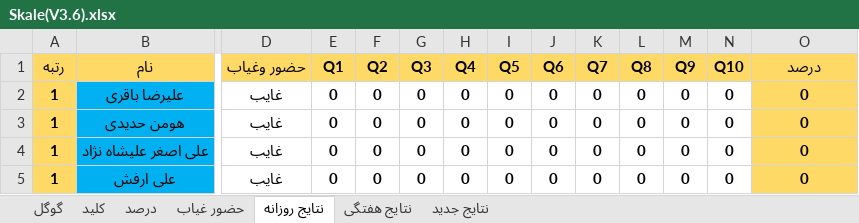
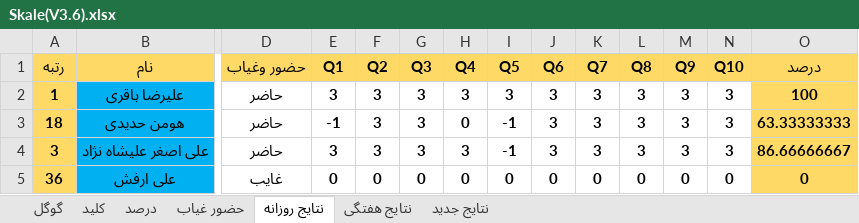
Before and after one commit to hengams/Quiz, an Excel workbook: week 6/علوم/Skale(V3.6).xlsx, sheet نتایج روزانه, drawn as a sheet; only a part is shown, gaps mark what is left out; values as stored, in another font and other column widths than the file's, no borders; conditional formats not drawn; the diff covers the shown part only; the diff names each change by its address in the sheet, - before the commit and + after, or states it on an @@ line.

```diff
--- a/week 6/علوم/Skale(V3.6).xlsx (sheet نتایج روزانه)
+++ b/week 6/علوم/Skale(V3.6).xlsx (sheet نتایج روزانه)
-D2:D4 (حضور وغیاب): غایب
+D2:D4 (حضور وغیاب): حاضر
-E2 (Q1): 0
+E2 (Q1): 3
-F2:F4 (Q2): 0
+F2:F4 (Q2): 3
-G2:G4 (Q3): 0
+G2:G4 (Q3): 3
-H2 (Q4): 0
+H2 (Q4): 3
-I2 (Q5): 0
+I2 (Q5): 3
-J2:J4 (Q6): 0
+J2:J4 (Q6): 3
-K2:K4 (Q7): 0
+K2:K4 (Q7): 3
-L2:L4 (Q8): 0
+L2:L4 (Q8): 3
-M2:M4 (Q9): 0
+M2:M4 (Q9): 3
-N2:N4 (Q10): 0
+N2:N4 (Q10): 3
-O2 (درصد): 0
+O2 (درصد): 100
-A3 (رتبه): 1
+A3 (رتبه): 18
-E3 (Q1): 0
+E3 (Q1): -1
-I3:I4 (Q5): 0
+I3:I4 (Q5): -1
-O3 (درصد): 0
+O3 (درصد): 63.33333333
-A4 (رتبه): 1
+A4 (رتبه): 3
-E4 (Q1): 0
+E4 (Q1): 3
-H4 (Q4): 0
+H4 (Q4): 3
-O4 (درصد): 0
+O4 (درصد): 86.66666667
-A5 (رتبه): 1
+A5 (رتبه): 36
```
Also changed, not shown: 386 edited cells elsewhere in this sheet, sheet نتایج جدید, sheet درصد, sheet گوگل, sheet حضور غیاب, sheet نتایج هفتگی, formulas that keep their value, 2 other files.
